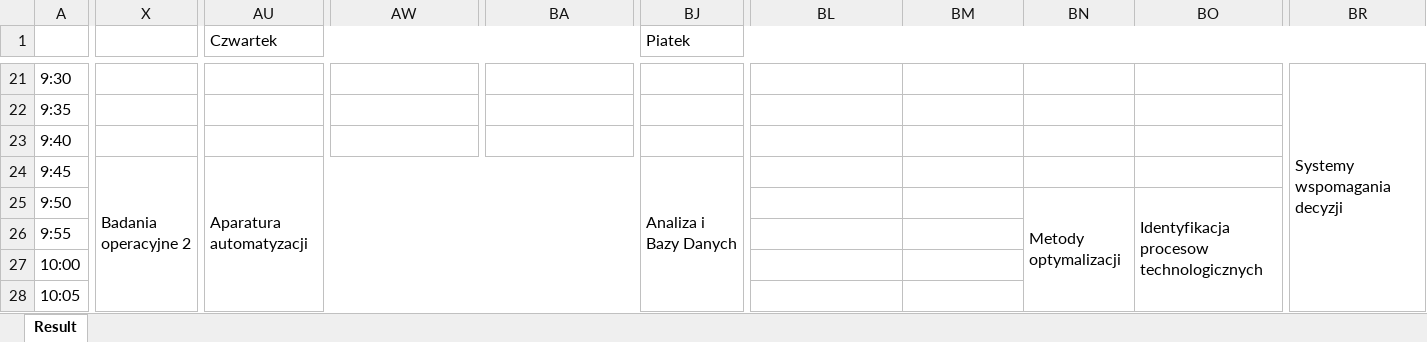
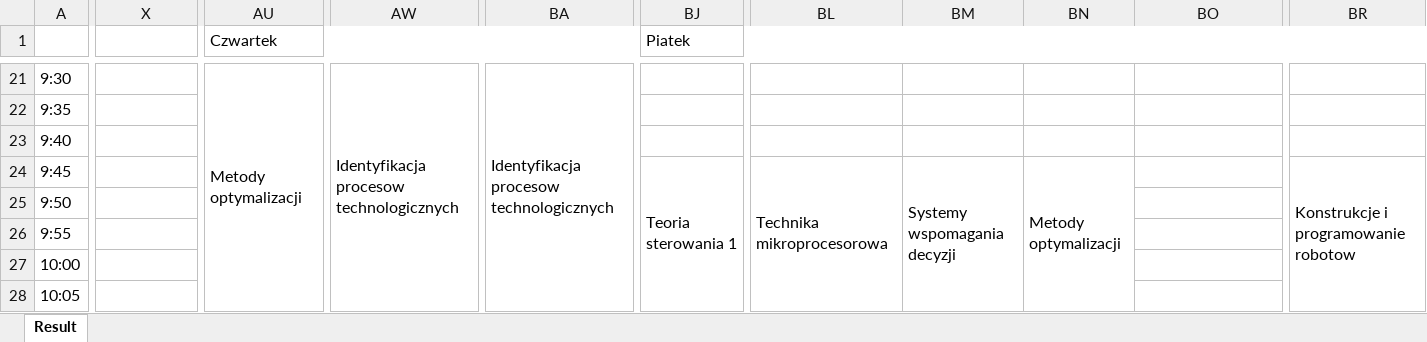
Before and after one commit to dominik-air/timetable-scheduler, an Excel workbook: ResultSchedule.xlsx, sheet Result, drawn as a sheet; only a part is shown, gaps mark what is left out; values as stored, in another font and other column widths than the file's, no cell formats; the diff covers the shown part only; the diff names each change by its address in the sheet, - before the commit and + after, or states it on an @@ line.

```diff
--- a/ResultSchedule.xlsx (sheet Result)
+++ b/ResultSchedule.xlsx (sheet Result)
-AU21 (Czwartek): (empty)
+AU21 (Czwartek): Metody optymalizacji
+AU21:AV28 merged
-AW21: (empty)
+AW21: Identyfikacja procesow technologicznych
+AW21:AW38 merged
-BA21: (empty)
+BA21: Identyfikacja procesow technologicznych
+BA21:BA38 merged
-BR21: Systemy wspomagania decyzji
+BR21: (empty)
-BR21:BR38 merged
-X24: Badania operacyjne 2
+X24: (empty)
-X24:X41 merged
-AU24 (Czwartek): Aparatura automatyzacji
+AU24 (Czwartek): (empty)
-AU24:BD41 merged
-BJ24 (Piatek): Analiza i Bazy Danych
+BJ24 (Piatek): Teoria sterowania 1
-BJ24:BJ41 merged
+BJ24:BK41 merged
-BL24: (empty)
+BL24: Technika mikroprocesorowa
+BL24:BL41 merged
-BM24: (empty)
+BM24: Systemy wspomagania decyzji
+BM24:BM41 merged
-BN24: (empty)
+BN24: Metody optymalizacji
+BN24:BN41 merged
-BR24: (empty)
+BR24: Konstrukcje i programowanie robotow
+BR24:BR41 merged
-BN25: Metody optymalizacji
+BN25: (empty)
-BN25:BN42 merged
-BO25: Identyfikacja procesow technologicznych
+BO25: (empty)
-BO25:BO42 merged
```
Also changed, not shown: 179 edited cells and merged cells elsewhere in this sheet, cell formats, 11 other files.
